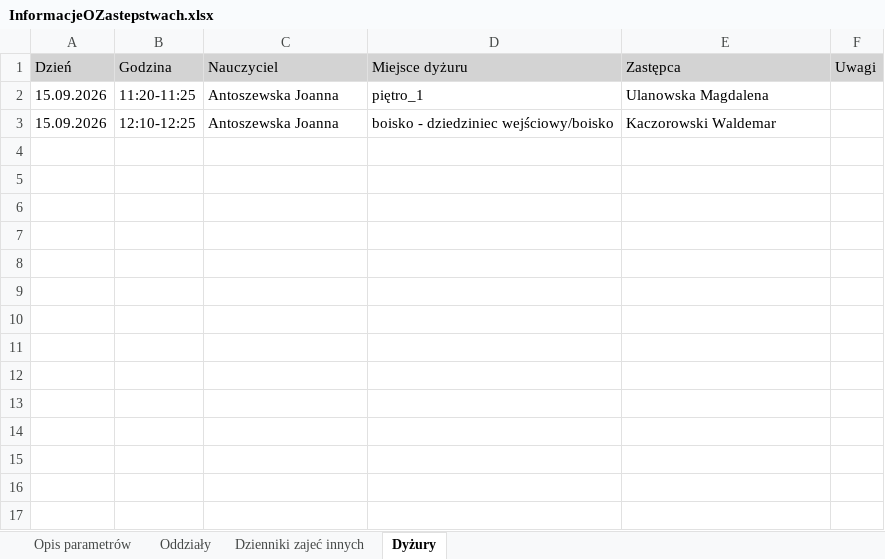
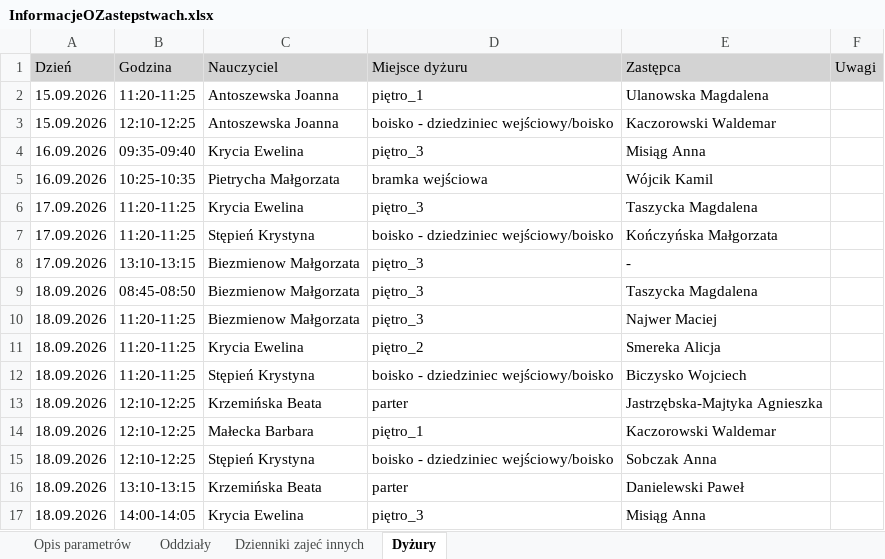
Before and after one commit to adeodatus11/zastepstwa, an Excel workbook: InformacjeOZastepstwach.xlsx, sheet Dyżury, drawn as a sheet; values as stored, in another font and other column widths than the file's, no borders; the diff names each change by its address in the sheet, - before the commit and + after, or states it on an @@ line.

```diff
--- a/InformacjeOZastepstwach.xlsx (sheet Dyżury)
+++ b/InformacjeOZastepstwach.xlsx (sheet Dyżury)
+row 4: 16.09.2026 | 09:35-09:40 | Krycia Ewelina | piętro_3 | Misiąg Anna
+row 5: 16.09.2026 | 10:25-10:35 | Pietrycha Małgorzata | bramka wejściowa | Wójcik Kamil
+row 6: 17.09.2026 | 11:20-11:25 | Krycia Ewelina | piętro_3 | Taszycka Magdalena
+row 7: 17.09.2026 | 11:20-11:25 | Stępień Krystyna | boisko - dziedziniec wejściowy/boisko | Kończyńska Małgorzata
+row 8: 17.09.2026 | 13:10-13:15 | Biezmienow Małgorzata | piętro_3 | -
+row 9: 18.09.2026 | 08:45-08:50 | Biezmienow Małgorzata | piętro_3 | Taszycka Magdalena
+row 10: 18.09.2026 | 11:20-11:25 | Biezmienow Małgorzata | piętro_3 | Najwer Maciej
+row 11: 18.09.2026 | 11:20-11:25 | Krycia Ewelina | piętro_2 | Smereka Alicja
+row 12: 18.09.2026 | 11:20-11:25 | Stępień Krystyna | boisko - dziedziniec wejściowy/boisko | Biczysko Wojciech
+row 13: 18.09.2026 | 12:10-12:25 | Krzemińska Beata | parter | Jastrzębska-Majtyka Agnieszka
+row 14: 18.09.2026 | 12:10-12:25 | Małecka Barbara | piętro_1 | Kaczorowski Waldemar
+row 15: 18.09.2026 | 12:10-12:25 | Stępień Krystyna | boisko - dziedziniec wejściowy/boisko | Sobczak Anna
+row 16: 18.09.2026 | 13:10-13:15 | Krzemińska Beata | parter | Danielewski Paweł
+row 17: 18.09.2026 | 14:00-14:05 | Krycia Ewelina | piętro_3 | Misiąg Anna
```
Also changed, not shown: sheet Oddziały, sheet Dzienniki zajeć innych, InformacjeOPrzeniesieniach.xlsx.
